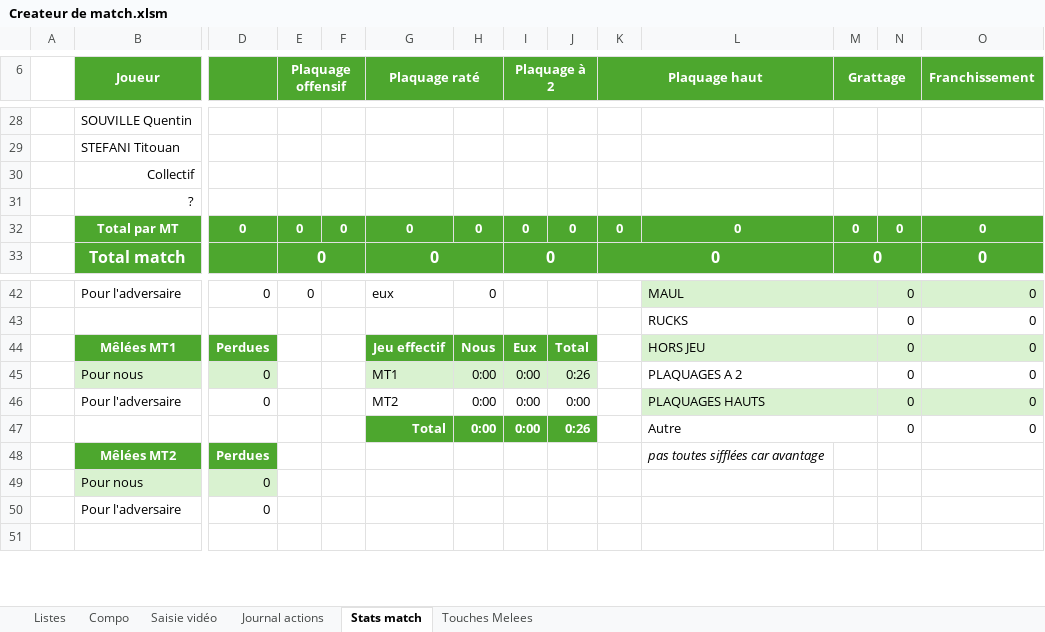
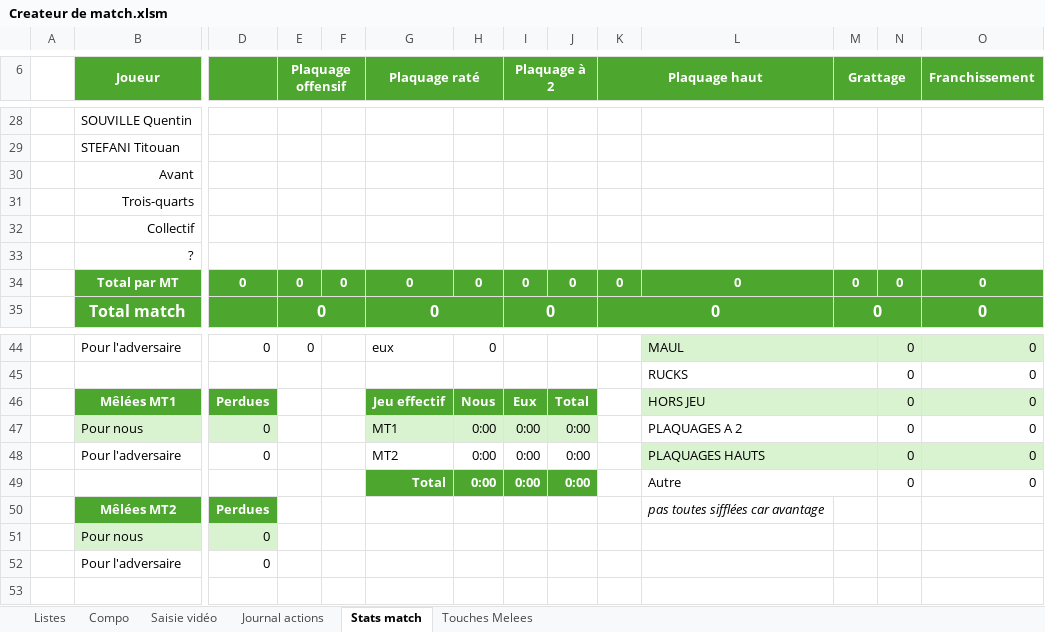
Before and after one commit to Bastien-32/RugbyStatsVeo, an Excel workbook: Createur de match.xlsm, sheet Stats match, drawn as a sheet; only a part is shown, gaps mark what is left out; values as stored, in another font and other column widths than the file's, no borders; charts and pictures and conditional formats not drawn; addresses are those after the commit; rows hold the shown columns only; the diff names each change by its address in the sheet, - before the commit and + after, or states it on an @@ line.

```diff
--- a/Createur de match.xlsm (sheet Stats match)
+++ b/Createur de match.xlsm (sheet Stats match)
+row 30:  | Avant
+row 31:  | Trois-quarts
-J47: 0:26
+J47: 0:00
-J49: 0:26
+J49: 0:00
```
Also changed, not shown: formulas that keep their value, charts or pictures, Matchs/Recapitulatif saison.xlsm, 4 other files.
